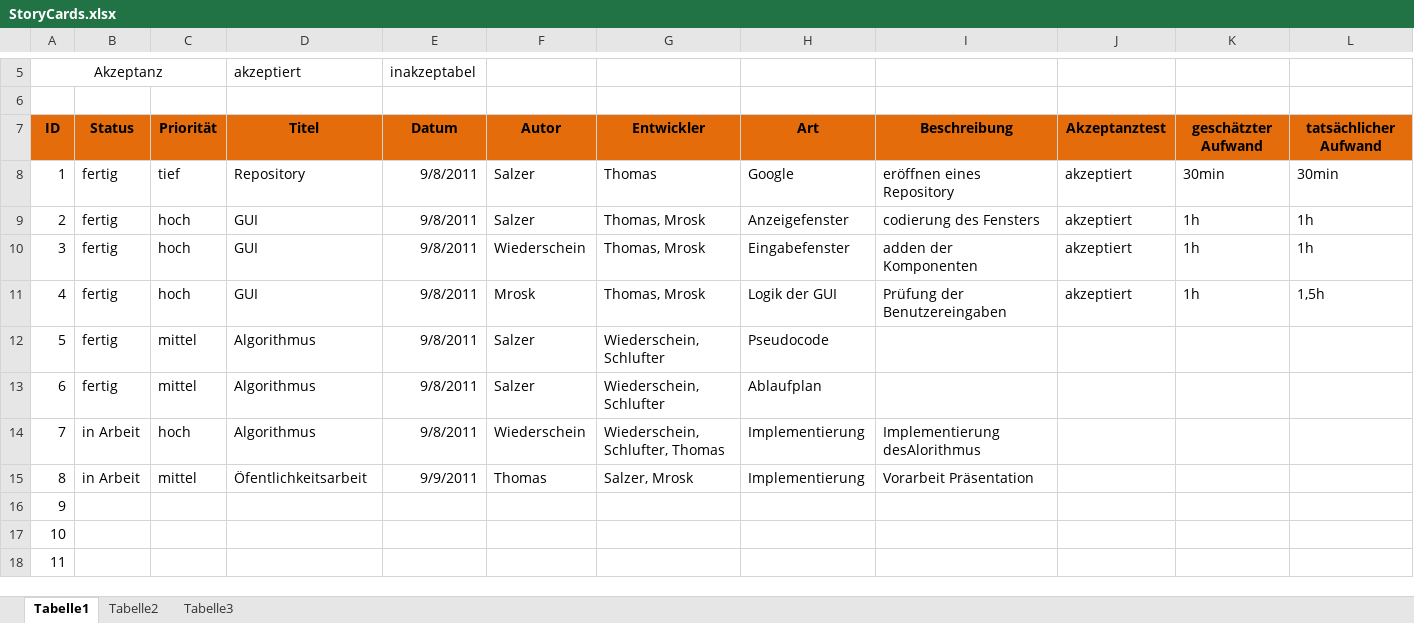
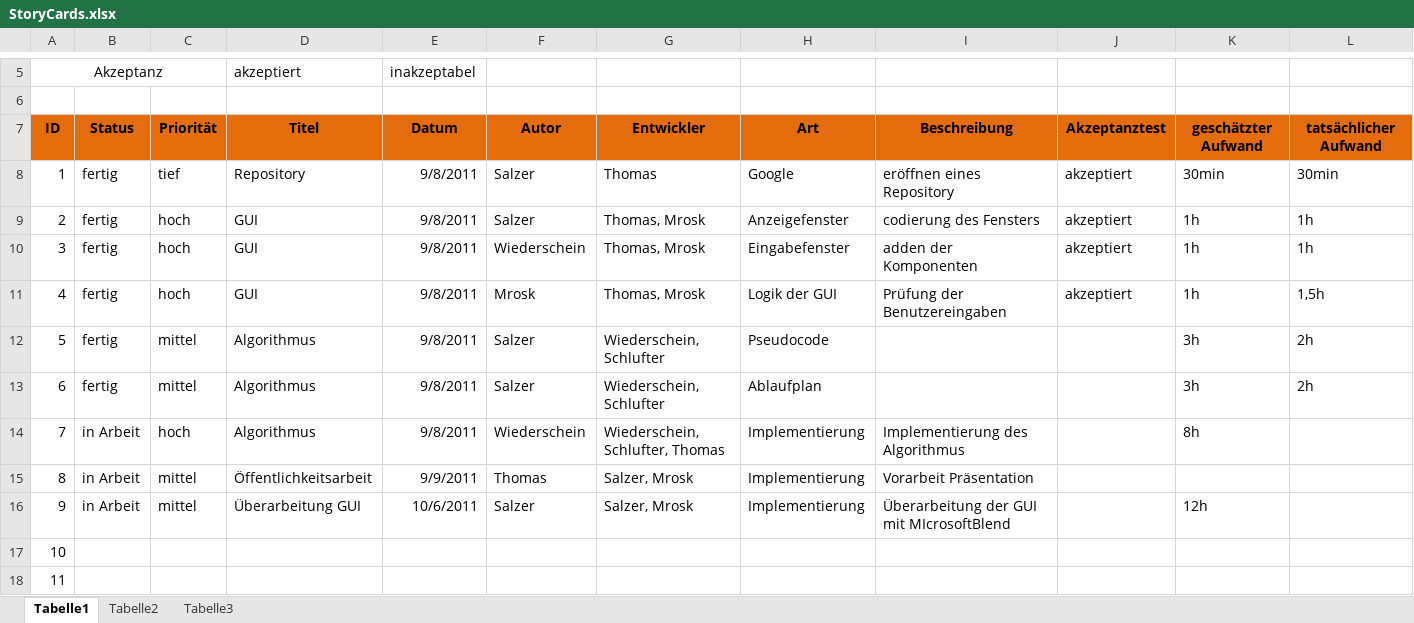
Before and after one commit to artifact113/ants-tsp, an Excel workbook: StoryCards.xlsx, sheet Tabelle1, drawn as a sheet; only a part is shown, gaps mark what is left out; values as stored, in another font and other column widths than the file's, no borders; conditional formats not drawn; the diff names each change by its address in the sheet, - before the commit and + after, or states it on an @@ line.

Commit message:
Erweiterung der StoryCards.xlsx!

```diff
--- a/StoryCards.xlsx (sheet Tabelle1)
+++ b/StoryCards.xlsx (sheet Tabelle1)
-K12:K13: (empty)
+K12:K13: 3h
-L12:L13: (empty)
+L12:L13: 2h
-I14: Implementierung desAlorithmus
+I14: Implementierung des Algorithmus
-K14: (empty)
+K14: 8h
-D15: Öfentlichkeitsarbeit
+D15: Öffentlichkeitsarbeit
-B16: (empty)
+B16: in Arbeit
-C16: (empty)
+C16: mittel
-D16: (empty)
+D16: Überarbeitung GUI
-E16: (empty)
+E16: 10/6/2011
-F16: (empty)
+F16: Salzer
-G16: (empty)
+G16: Salzer, Mrosk
-H16: (empty)
+H16: Implementierung
-I16: (empty)
+I16: Überarbeitung der GUI mit MIcrosoftBlend
-K16: (empty)
+K16: 12h
```
Also changed, not shown: 3 other files.
